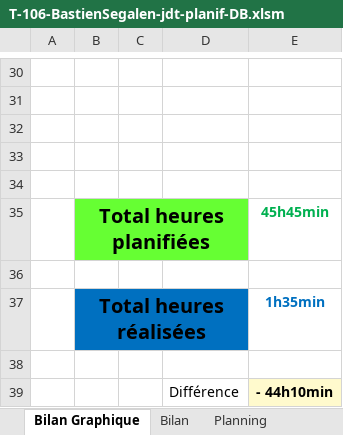
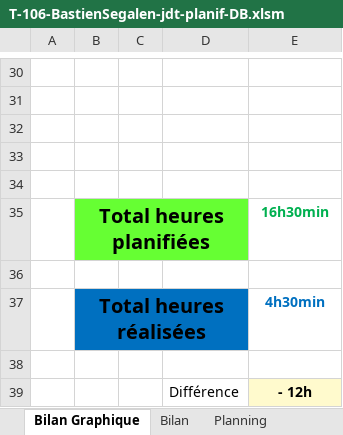
Before and after one commit to po77qxd/bastien-shoot-me-up, an Excel workbook: T-106-BastienSegalen-jdt-planif-DB.xlsm, sheet Bilan Graphique, drawn as a sheet; only a part is shown, gaps mark what is left out; values as stored, in another font and other column widths than the file's, no borders; charts and pictures not drawn; 1 other sheet too large or unreadable and not compared; the diff names each change by its address in the sheet, - before the commit and + after, or states it on an @@ line.

```diff
--- a/T-106-BastienSegalen-jdt-planif-DB.xlsm (sheet Bilan Graphique)
+++ b/T-106-BastienSegalen-jdt-planif-DB.xlsm (sheet Bilan Graphique)
-E35: 45h45min
+E35: 16h30min
-E37: 1h35min
+E37: 4h30min
-E39: - 44h10min
+E39: - 12h
```
Also changed, not shown: sheet Journal, sheet Planning, formulas that keep their value, charts or pictures, T-322-BastienSegalen-jdt-planif-UX.xlsm, 4 other files.
